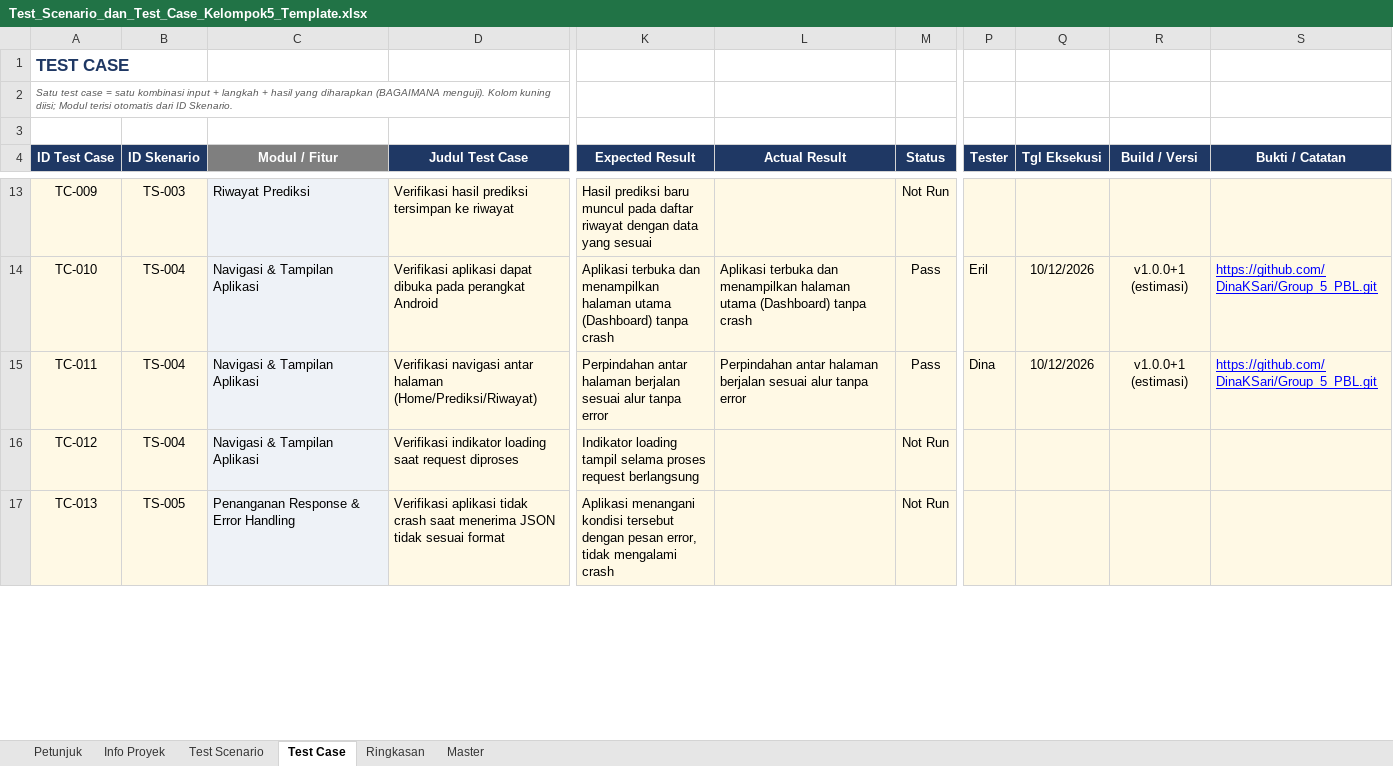
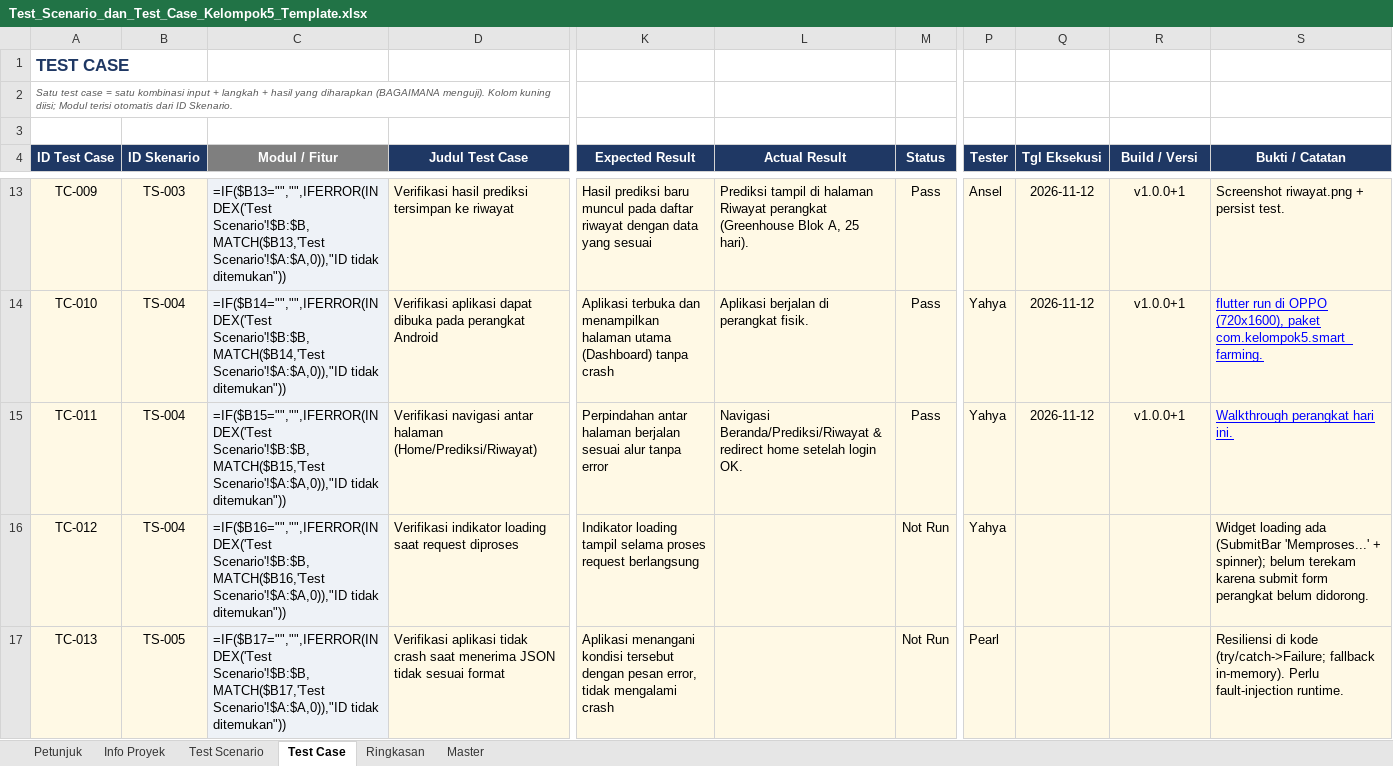
Before and after one commit to DinaKSari/Group_5_PBL, an Excel workbook: Documents/Test_Scenario_dan_Test_Case_Kelompok5_Template.xlsx, sheet Test Case, drawn as a sheet; only a part is shown, gaps mark what is left out; values as stored, in another font and other column widths than the file's, no borders; formulas without a stored value are shown as written; conditional formats not drawn; the diff covers the shown part only; the diff names each change by its address in the sheet, - before the commit and + after, or states it on an @@ line.

Commit message:
test(qa): feature test Laravel + pengisian test case & RTM; fix overflow snackbar login
- backend: 13 feature test (PredictionApi/SensorApi/DeviceApi) - persist, validasi 422, scoping user_uid, 503 saat Flask mati
- Documents: 18 test case terisi bukti (13 Pass/2 Blocked/3 Not Run) + RTM 20 requirement
- auth: perbaiki RenderFlex overflow pada Row snackbar sambutan login

```diff
--- a/Documents/Test_Scenario_dan_Test_Case_Kelompok5_Template.xlsx (sheet Test Case)
+++ b/Documents/Test_Scenario_dan_Test_Case_Kelompok5_Template.xlsx (sheet Test Case)
-C13 (Modul / Fitur): Riwayat Prediksi
+C13 (Modul / Fitur): =IF($B13="","",IFERROR(INDEX('Test Scenario'!$B:$B,MATCH($B13,'Test Scenario'!$A:$A,0)),"ID tidak ditemukan"))
-L13 (Actual Result): (empty)
+L13 (Actual Result): Prediksi tampil di halaman Riwayat perangkat (Greenhouse Blok A, 25 hari).
-M13 (Status): Not Run
+M13 (Status): Pass
-P13 (Tester): (empty)
+P13 (Tester): Ansel
-Q13 (Tgl Eksekusi): (empty)
+Q13 (Tgl Eksekusi): 2026-11-12
-R13 (Build / Versi): (empty)
+R13 (Build / Versi): v1.0.0+1
-S13 (Bukti / Catatan): (empty)
+S13 (Bukti / Catatan): Screenshot riwayat.png + persist test.
-C14 (Modul / Fitur): Navigasi & Tampilan Aplikasi
+C14 (Modul / Fitur): =IF($B14="","",IFERROR(INDEX('Test Scenario'!$B:$B,MATCH($B14,'Test Scenario'!$A:$A,0)),"ID tidak ditemukan"))
-L14 (Actual Result): Aplikasi terbuka dan menampilkan halaman utama (Dashboard) tanpa crash
+L14 (Actual Result): Aplikasi berjalan di perangkat fisik.
-P14 (Tester): Eril
+P14 (Tester): Yahya
-Q14:Q15 (Tgl Eksekusi): 10/12/2026
+Q14:Q15 (Tgl Eksekusi): 2026-11-12
-R14:R15 (Build / Versi): v1.0.0+1 (estimasi)
+R14:R15 (Build / Versi): v1.0.0+1
-S14 (Bukti / Catatan): https://github.com/DinaKSari/Group_5_PBL.git
+S14 (Bukti / Catatan): flutter run di OPPO (720x1600), paket com.kelompok5.smart_farming.
-C15 (Modul / Fitur): Navigasi & Tampilan Aplikasi
+C15 (Modul / Fitur): =IF($B15="","",IFERROR(INDEX('Test Scenario'!$B:$B,MATCH($B15,'Test Scenario'!$A:$A,0)),"ID tidak ditemukan"))
-L15 (Actual Result): Perpindahan antar halaman berjalan sesuai alur tanpa error
+L15 (Actual Result): Navigasi Beranda/Prediksi/Riwayat & redirect home setelah login OK.
-P15 (Tester): Dina
+P15 (Tester): Yahya
-S15 (Bukti / Catatan): https://github.com/DinaKSari/Group_5_PBL.git
+S15 (Bukti / Catatan): Walkthrough perangkat hari ini.
-C16 (Modul / Fitur): Navigasi & Tampilan Aplikasi
+C16 (Modul / Fitur): =IF($B16="","",IFERROR(INDEX('Test Scenario'!$B:$B,MATCH($B16,'Test Scenario'!$A:$A,0)),"ID tidak ditemukan"))
-P16 (Tester): (empty)
+P16 (Tester): Yahya
-S16 (Bukti / Catatan): (empty)
+S16 (Bukti / Catatan): Widget loading ada (SubmitBar 'Memproses...' + spinner); belum terekam karena submit form perangkat belum didorong.
-C17 (Modul / Fitur): Penanganan Response & Error Handling
+C17 (Modul / Fitur): =IF($B17="","",IFERROR(INDEX('Test Scenario'!$B:$B,MATCH($B17,'Test Scenario'!$A:$A,0)),"ID tidak ditemukan"))
-P17 (Tester): (empty)
+P17 (Tester): Pearl
-S17 (Bukti / Catatan): (empty)
+S17 (Bukti / Catatan): Resiliensi di kode (try/catch->Failure; fallback in-memory). Perlu fault-injection runtime.
```
Also changed, not shown: other rows of this sheet, sheet Test Scenario, sheet Ringkasan, 5 other files.
